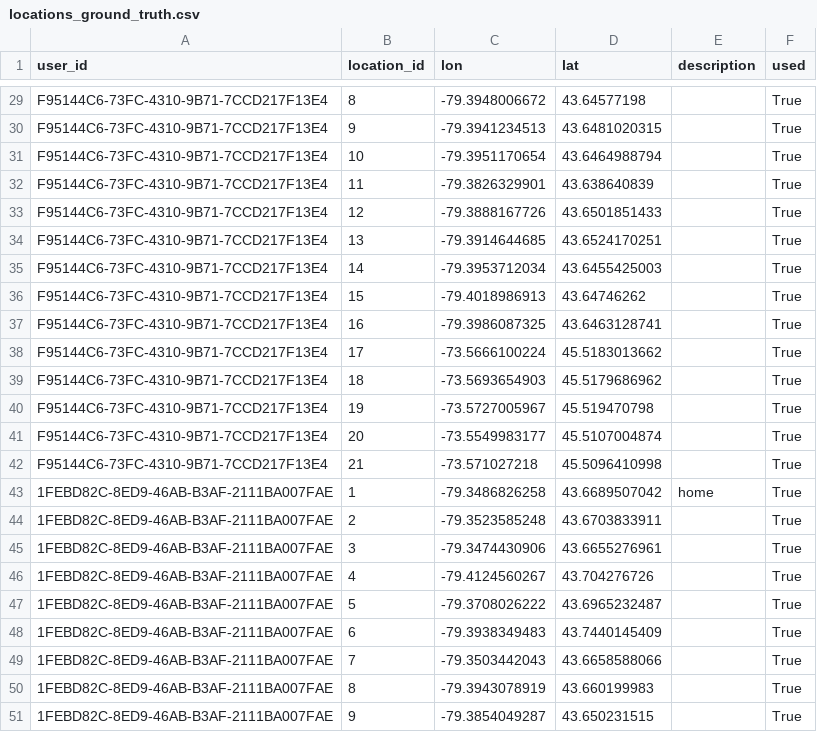
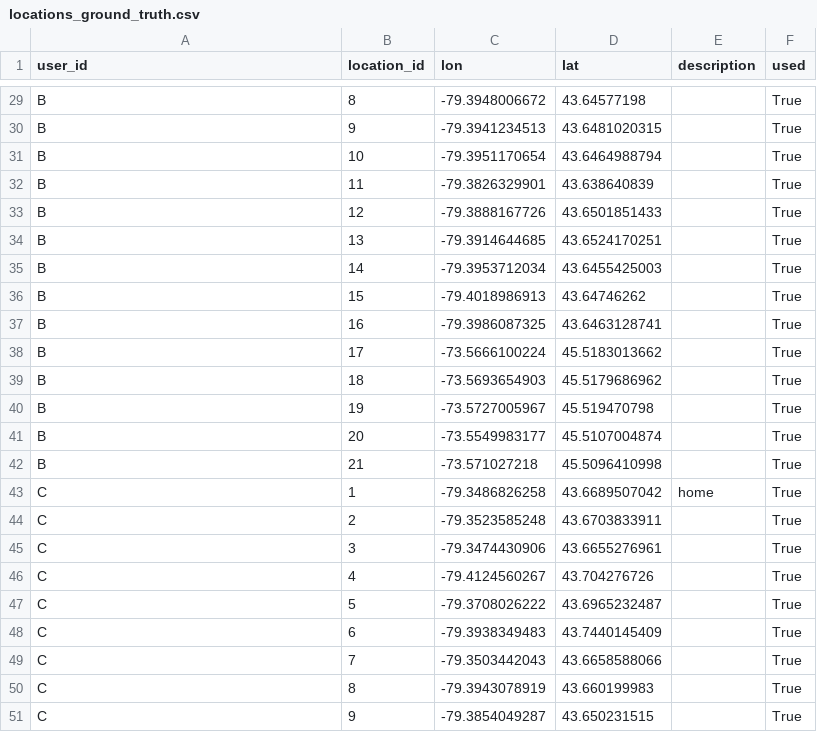
Before and after one commit to SAUSy-Lab/itinerum-trip-breaker, a CSV file: outputs/locations_ground_truth.csv, drawn as a sheet; only a part is shown, gaps mark what is left out; the diff covers the shown part only; the diff names each change by its address in the sheet, - before the commit and + after, or states it on an @@ line.

```diff
--- a/outputs/locations_ground_truth.csv
+++ b/outputs/locations_ground_truth.csv
-A29:A42 (user_id): F95144C6-73FC-4310-9B71-7CCD217F13E4
+A29:A42 (user_id): B
-A43:A51 (user_id): 1FEBD82C-8ED9-46AB-B3AF-2111BA007FAE
+A43:A51 (user_id): C
```
Also changed, not shown: 27 edited cells elsewhere in this file, inputs/prompt_responses.csv, inputs/survey_responses.csv, 2 other files.
